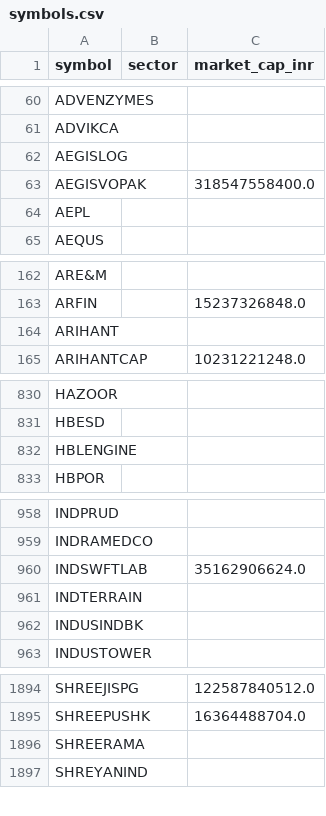
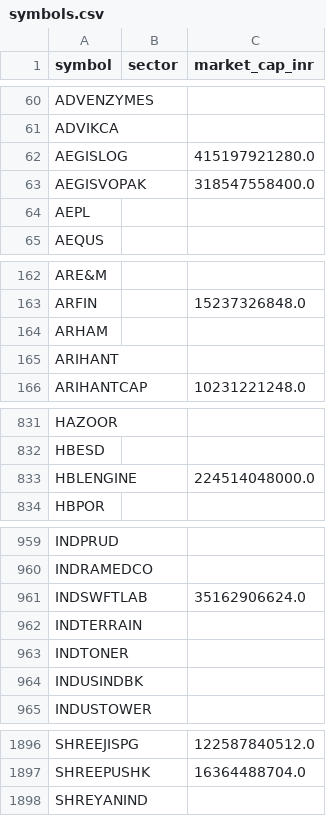
Before and after one commit to yogeshagawane94-rgb/nse-stock-chart-dashboard, a CSV file: symbols.csv, drawn as a sheet; only a part is shown, gaps mark what is left out.

```diff
--- a/symbols.csv
+++ b/symbols.csv
@@ -61,3 +61,3 @@ ADVENZYMES,,
 ADVIKCA,,
-AEGISLOG,,
+AEGISLOG,,415197921280.0
 AEGISVOPAK,,318547558400.0
@@ -163,2 +163,3 @@ ARE&M,,
 ARFIN,,15237326848.0
+ARHAM,,
 ARIHANT,,
@@ -831,3 +832,3 @@ HAZOOR,,
 HBESD,,
-HBLENGINE,,
+HBLENGINE,,224514048000.0
 HBPOR,,
@@ -961,2 +962,3 @@ INDSWFTLAB,,35162906624.0
 INDTERRAIN,,
+INDTONER,,
 INDUSINDBK,,
@@ -1895,3 +1897,2 @@ SHREEJISPG,,122587840512.0
 SHREEPUSHK,,16364488704.0
-SHREERAMA,,
 SHREYANIND,,
```
Also changed, not shown: pattern_charts/pattern_matches.csv, screened_charts/matches.csv.
